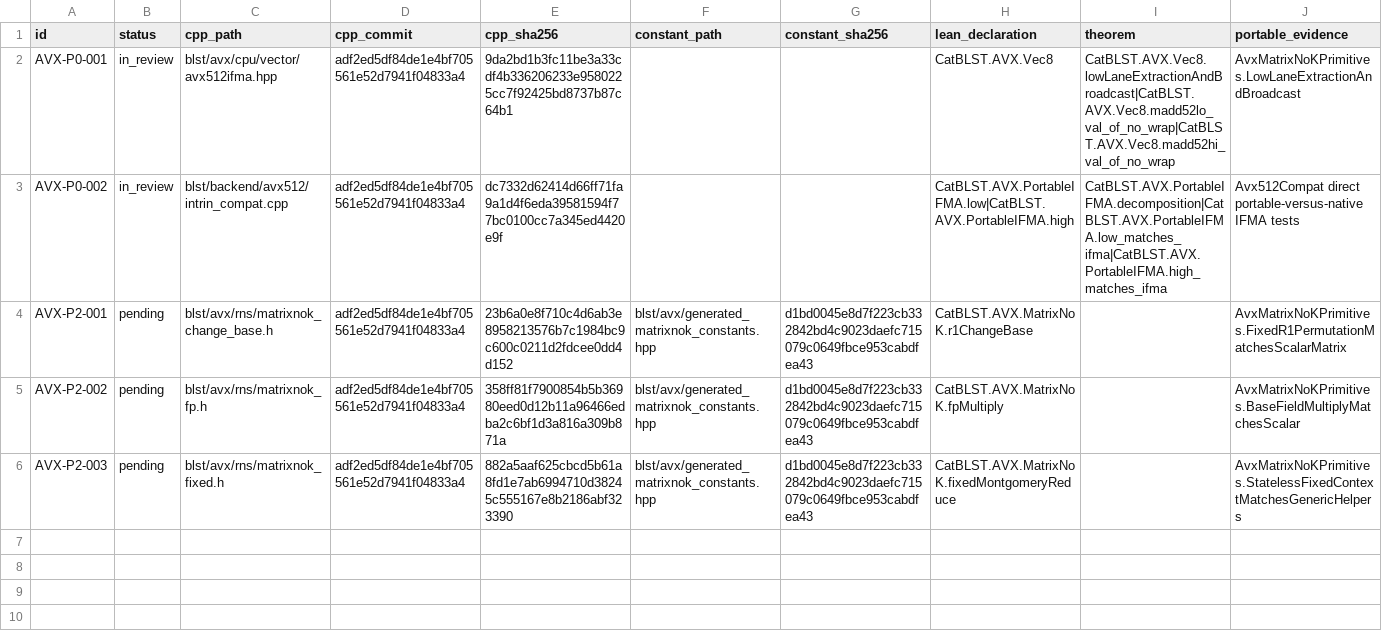
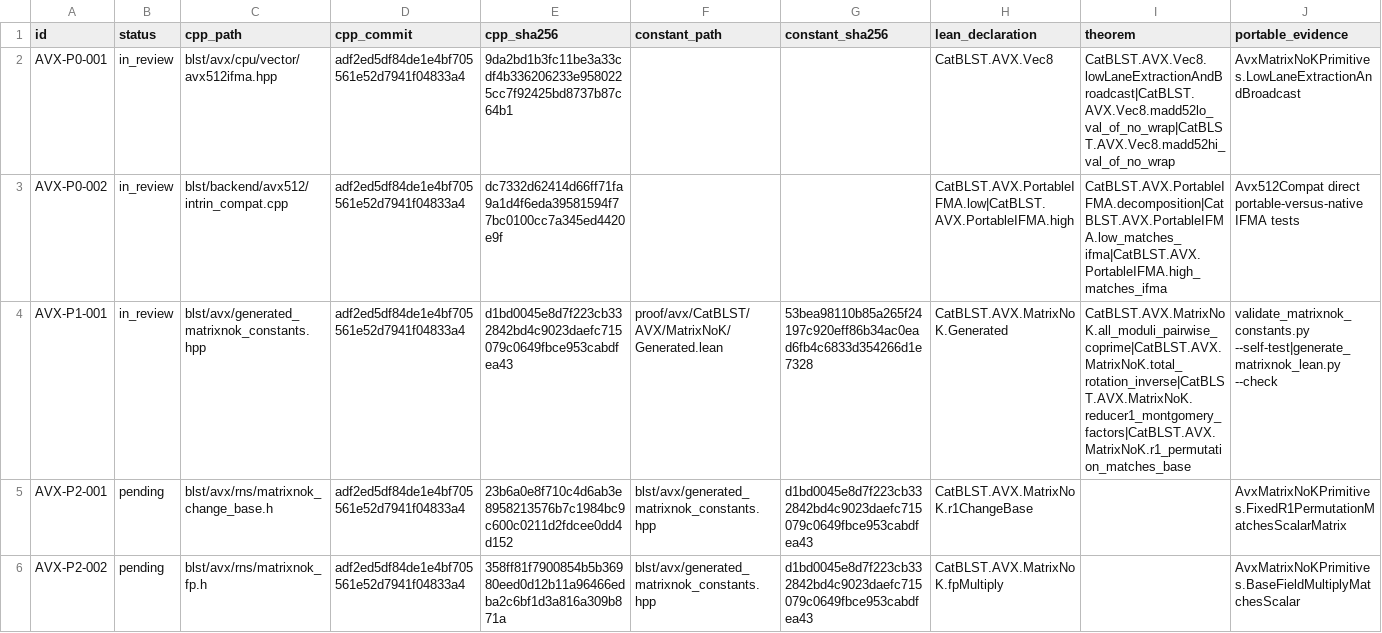
Before and after one commit to ladnir/temp-cat-blst, a CSV file: proof/avx/CORRESPONDENCE.csv, drawn as a sheet; only a part is shown; the shorter side is filled out with more unchanged rows; rows hold the shown columns only; the diff names each change by its address in the sheet, - before the commit and + after, or states it on an @@ line.

Commit message:
prove matrixnok constant foundations

```diff
--- a/proof/avx/CORRESPONDENCE.csv
+++ b/proof/avx/CORRESPONDENCE.csv
+row 4: AVX-P1-001 | in_review | blst/avx/generated_matrixnok_constants.hpp | adf2ed5df84de1e4bf705561e52d7941f04833a4 | d1bd0045e8d7f223cb332842bd4c9023daefc715079c0649fbce953cabdfea43 | proof/avx/CatBLST/AVX/MatrixNoK/Generated.lean | 53bea98110b85a265f24197c920eff86b34ac0ead6fb4c6833d354266d1e7328 | CatBLST.AVX.MatrixNoK.Generated | CatBLST.AVX.MatrixNoK.all_moduli_pairwise_coprime|CatBLST.AVX.MatrixNoK.total_rotation_inverse|CatBLST.AVX.MatrixNoK.reducer1_montgomery_factors|CatBLST.AVX.MatrixNoK.r1_permutation_matches_base | validate_matrixnok_constants.py --self-test|generate_matrixnok_lean.py --check
```
Also changed, not shown: docs/audit/FILE_MANIFEST.csv, 9 other files.
